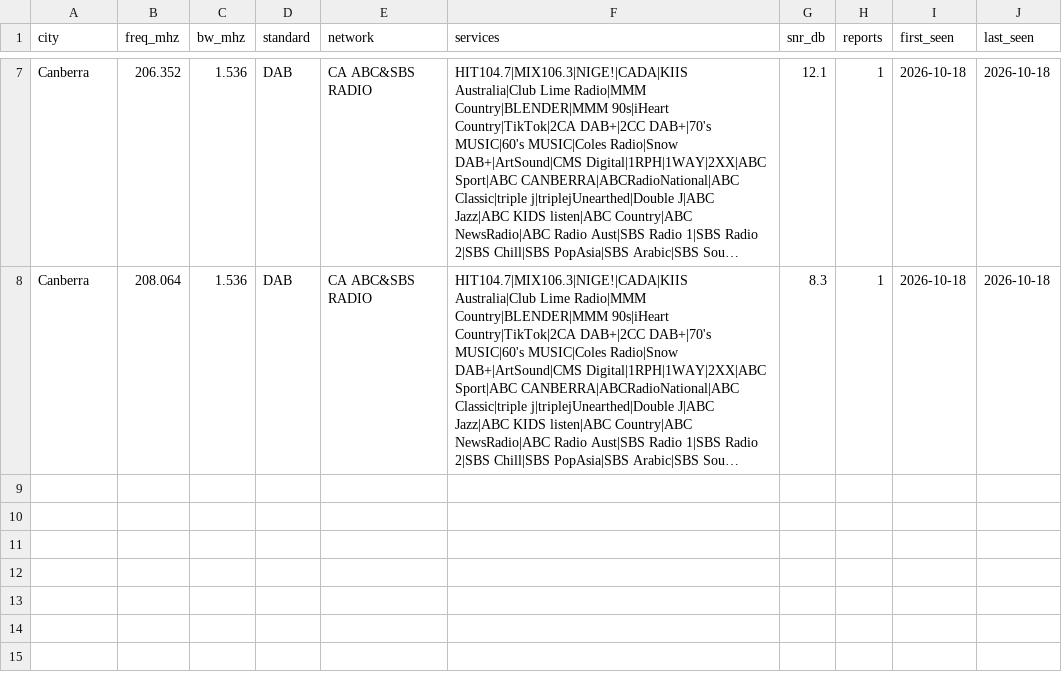
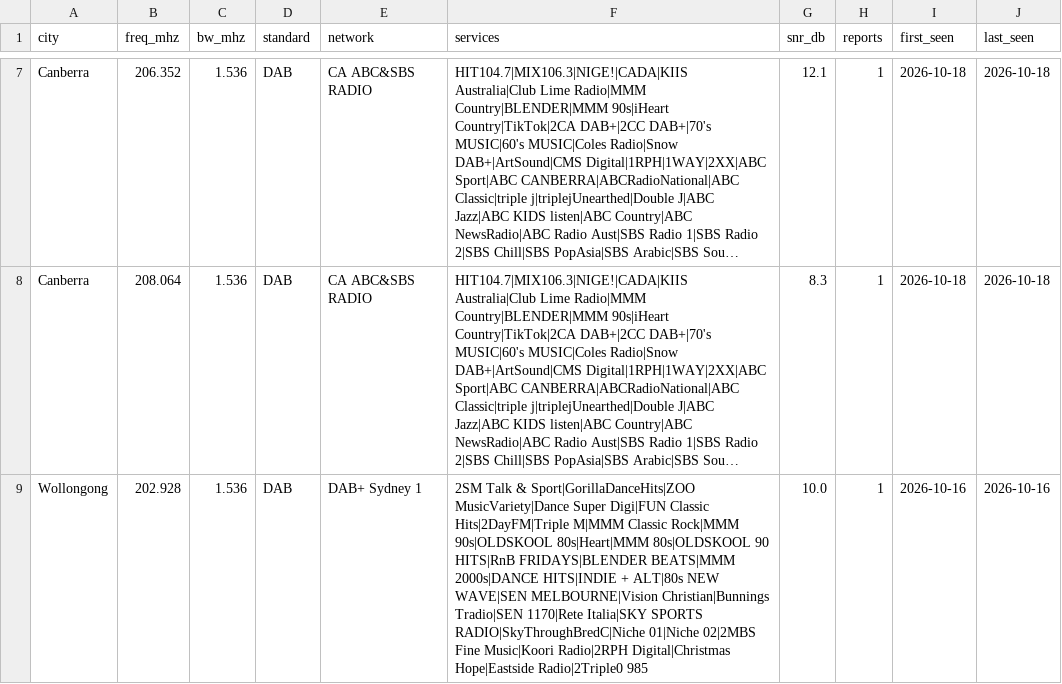
Before and after one commit to adswill/OnAir-channels, a CSV file: dab/AU.csv, drawn as a sheet; only a part is shown, gaps mark what is left out; long unchanged cells end in …; the diff covers the shown part only; the diff names each change by its address in the sheet, - before the commit and + after, or states it on an @@ line.

```diff
--- a/dab/AU.csv
+++ b/dab/AU.csv
+row 9: Wollongong | 202.928 | 1.536 | DAB | DAB+ Sydney 1 | 2SM Talk & Sport|GorillaDanceHits|ZOO MusicVariety|Dance Super Digi|FUN Classic Hits|2DayFM|Triple M|MMM Classic Rock|MMM 90s|OLDSKOOL 80s|Heart|MMM 80s|OLDSKOOL 90 HITS|RnB FRIDAYS|BLENDER BEATS|MMM 2000s|DANCE HITS|INDIE + ALT|80s NEW WAVE|SEN MELBOURNE|Vision Christian|Bunnings Tradio|SEN 1170|Rete Italia|SKY SPORTS RADIO|SkyThroughBredC|Niche 01|Niche 02|2MBS Fine Music|Koori Radio|2RPH Digital|Christmas Hope|Eastside Radio|2Triple0 985 | 10.0 | 1 | 2026-10-16 | 2026-10-16
```
Also changed, not shown: 2 added rows elsewhere in this file, dab/AT.csv, dab/DE.csv, 10 other files.
